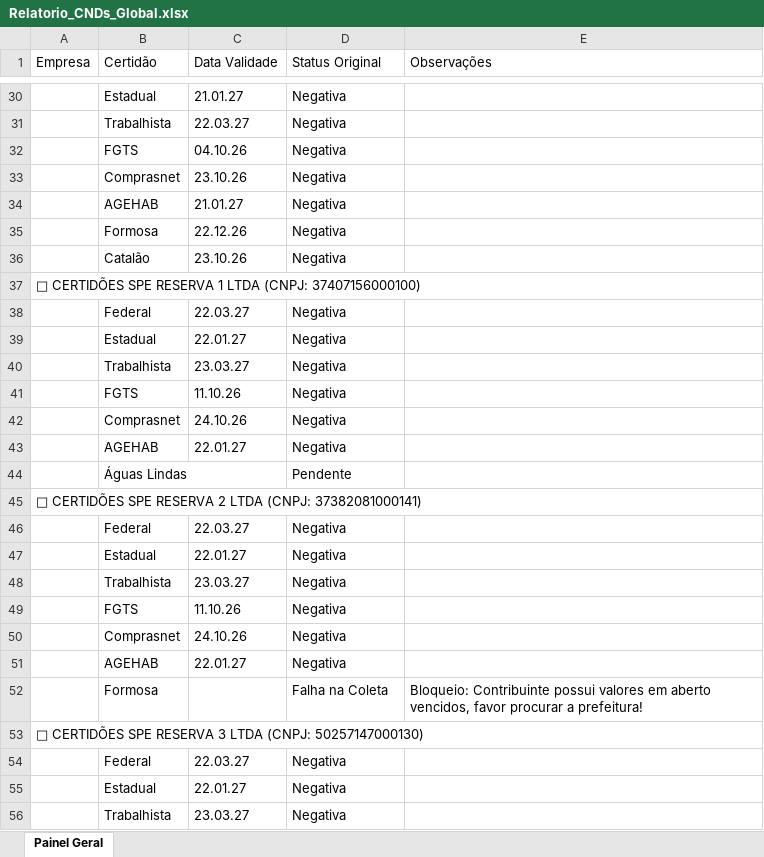
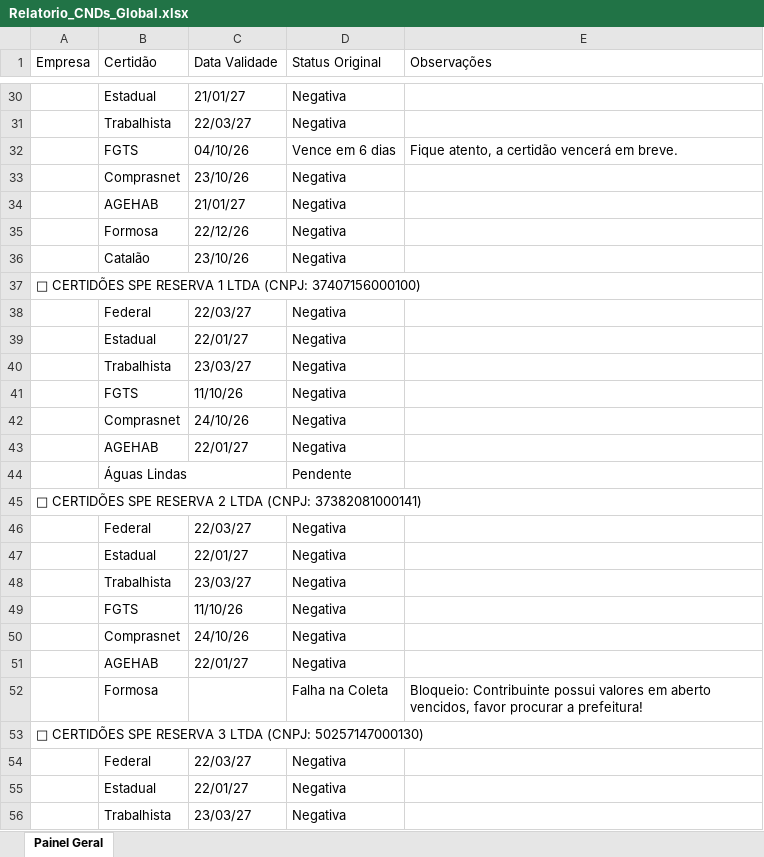
Before and after one commit to Gabrioti/Teste-selenium, an Excel workbook: Relatorio_CNDs_Global.xlsx, sheet Painel Geral, drawn as a sheet; only a part is shown, gaps mark what is left out; values as stored, in another font and other column widths than the file's, no cell formats; removed rows and columns are numbered as before the commit, all else as after; the diff covers the shown part only; the diff names each change by its address in the sheet, - before the commit and + after, or states it on an @@ line.

```diff
--- a/Relatorio_CNDs_Global.xlsx (sheet Painel Geral)
+++ b/Relatorio_CNDs_Global.xlsx (sheet Painel Geral)
-C30 (Data Validade): 21.01.27
+C30 (Data Validade): 21/01/27
-C31 (Data Validade): 22.03.27
+C31 (Data Validade): 22/03/27
-row 32:  | FGTS | 04.10.26 | Negativa
+row 32:  | FGTS | 04/10/26 | Vence em 6 dias | Fique atento, a certidão vencerá em breve.
-C33 (Data Validade): 23.10.26
+C33 (Data Validade): 23/10/26
-C34 (Data Validade): 21.01.27
+C34 (Data Validade): 21/01/27
-C35 (Data Validade): 22.12.26
+C35 (Data Validade): 22/12/26
-C36 (Data Validade): 23.10.26
+C36 (Data Validade): 23/10/26
-C38 (Data Validade): 22.03.27
+C38 (Data Validade): 22/03/27
-C39 (Data Validade): 22.01.27
+C39 (Data Validade): 22/01/27
-C40 (Data Validade): 23.03.27
+C40 (Data Validade): 23/03/27
-C41 (Data Validade): 11.10.26
+C41 (Data Validade): 11/10/26
-C42 (Data Validade): 24.10.26
+C42 (Data Validade): 24/10/26
-C43 (Data Validade): 22.01.27
+C43 (Data Validade): 22/01/27
-C46 (Data Validade): 22.03.27
+C46 (Data Validade): 22/03/27
-C47 (Data Validade): 22.01.27
+C47 (Data Validade): 22/01/27
-C48 (Data Validade): 23.03.27
+C48 (Data Validade): 23/03/27
-C49 (Data Validade): 11.10.26
+C49 (Data Validade): 11/10/26
-C50 (Data Validade): 24.10.26
+C50 (Data Validade): 24/10/26
-C51 (Data Validade): 22.01.27
+C51 (Data Validade): 22/01/27
-C54 (Data Validade): 22.03.27
+C54 (Data Validade): 22/03/27
-C55 (Data Validade): 22.01.27
+C55 (Data Validade): 22/01/27
-C56 (Data Validade): 23.03.27
+C56 (Data Validade): 23/03/27
```
Also changed, not shown: 30 added rows, 30 removed rows and 25 edited cells elsewhere in this sheet, cell formats, 42 other files.
